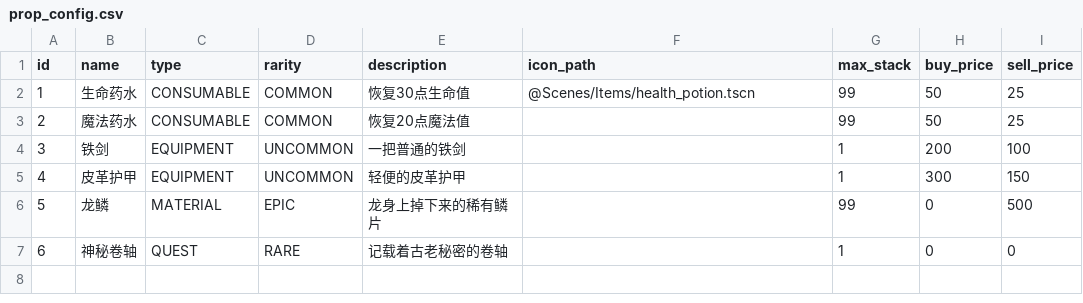
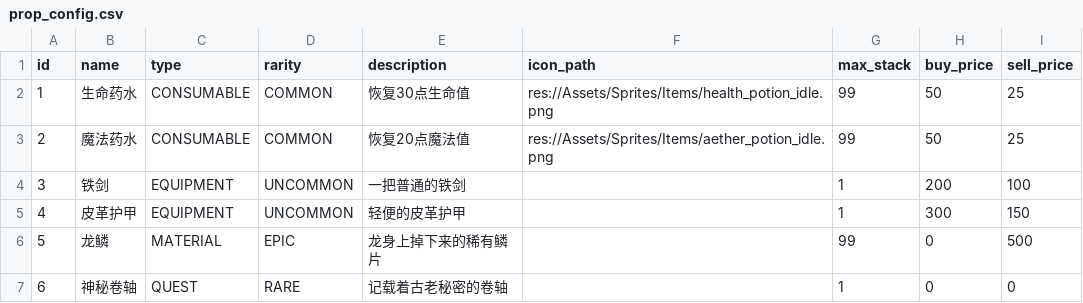
Before and after one commit to chenyuhang8563/Soul-Hunter, a CSV file: Data/Props/prop_config.csv, drawn as a sheet.

```diff
--- a/Data/Props/prop_config.csv
+++ b/Data/Props/prop_config.csv
@@ -1,4 +1,4 @@
 id,name,type,rarity,description,icon_path,max_stack,buy_price,sell_price
-1,生命药水,CONSUMABLE,COMMON,恢复30点生命值,@Scenes/Items/health_potion.tscn,99,50,25
-2,魔法药水,CONSUMABLE,COMMON,恢复20点魔法值,,99,50,25
+1,生命药水,CONSUMABLE,COMMON,恢复30点生命值,res://Assets/Sprites/Items/health_potion_idle.png,99,50,25
+2,魔法药水,CONSUMABLE,COMMON,恢复20点魔法值,res://Assets/Sprites/Items/aether_potion_idle.png,99,50,25
 3,铁剑,EQUIPMENT,UNCOMMON,一把普通的铁剑,,1,200,100
```
Also changed, not shown: 40 other files.
